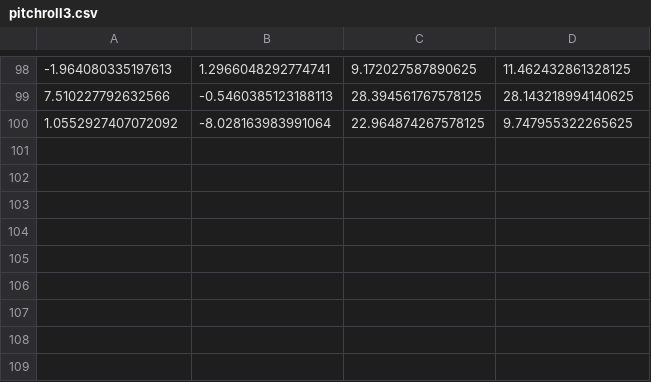
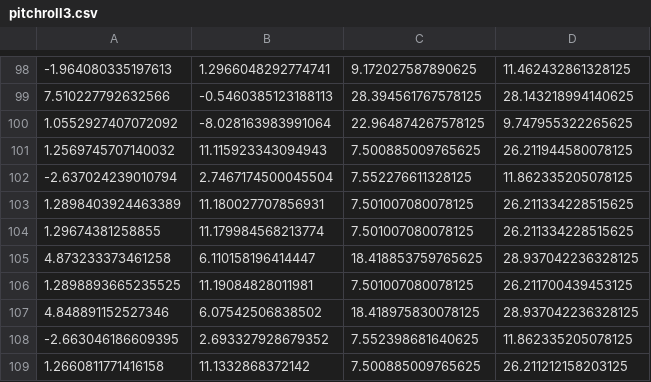
Before and after one commit to vann1/liikealusta_sandbox, a CSV file: pitchroll3.csv, drawn as a sheet; only a part is shown, gaps mark what is left out.

```diff
--- a/pitchroll3.csv
+++ b/pitchroll3.csv
@@ -100 +100,10 @@
 1.0552927407072092,-8.028163983991064,22.964874267578125,9.747955322265625
+1.2569745707140032,11.115923343094943,7.500885009765625,26.211944580078125
+-2.637024239010794,2.7467174500045504,7.552276611328125,11.862335205078125
+1.2898403924463389,11.180027707856931,7.501007080078125,26.211334228515625
+1.29674381258855,11.179984568213774,7.501007080078125,26.211334228515625
+4.873233373461258,6.110158196414447,18.418853759765625,28.937042236328125
+1.2898893665235525,11.19084828011981,7.501007080078125,26.211700439453125
+4.848891152527346,6.07542506838502,18.418975830078125,28.937042236328125
+-2.663046186609395,2.693327928679352,7.552398681640625,11.862335205078125
+1.2660811771416158,11.1332868372142,7.500885009765625,26.211212158203125
```
Also changed, not shown: 1 other file.
